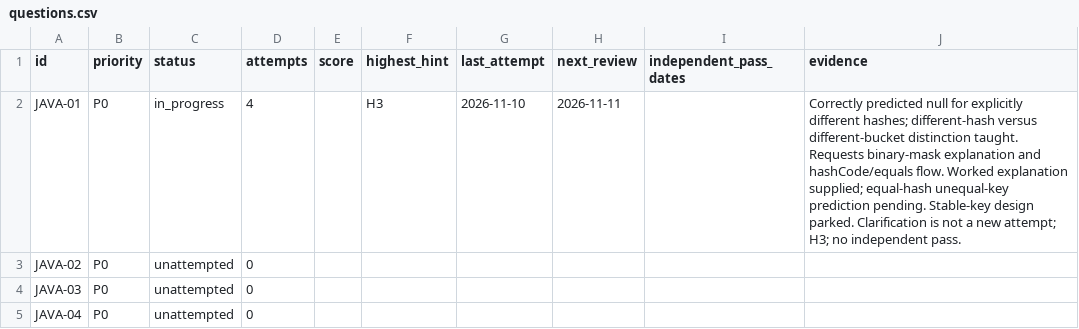
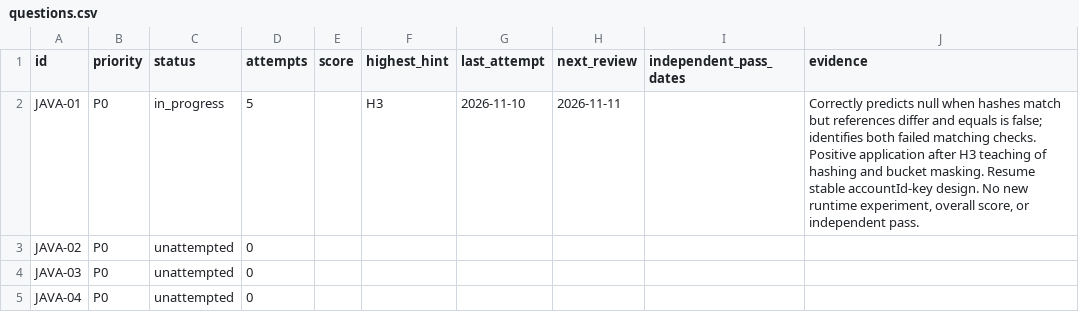
Before and after one commit to Sumitmishra-09/prep, a CSV file: progress/questions.csv, drawn as a sheet; only a part is shown.

Commit message:
Record correct equal-hash unequal-key reasoning

```diff
--- a/progress/questions.csv
+++ b/progress/questions.csv
@@ -1,3 +1,3 @@
 id,priority,status,attempts,score,highest_hint,last_attempt,next_review,independent_pass_dates,evidence
-JAVA-01,P0,in_progress,4,,H3,2026-11-10,2026-11-11,,Correctly predicted null for explicitly different hashes; different-hash versus different-bucket distinction taught. Requests binary-mask explanation and hashCode/equals flow. Worked explanation supplied; equal-hash unequal-key prediction pending. Stable-key design parked. Clarification is not a new attempt; H3; no independent pass.
+JAVA-01,P0,in_progress,5,,H3,2026-11-10,2026-11-11,,"Correctly predicts null when hashes match but references differ and equals is false; identifies both failed matching checks. Positive application after H3 teaching of hashing and bucket masking. Resume stable accountId-key design. No new runtime experiment, overall score, or independent pass."
 JAVA-02,P0,unattempted,0,,,,,,
```
Also changed, not shown: 4 other files.
